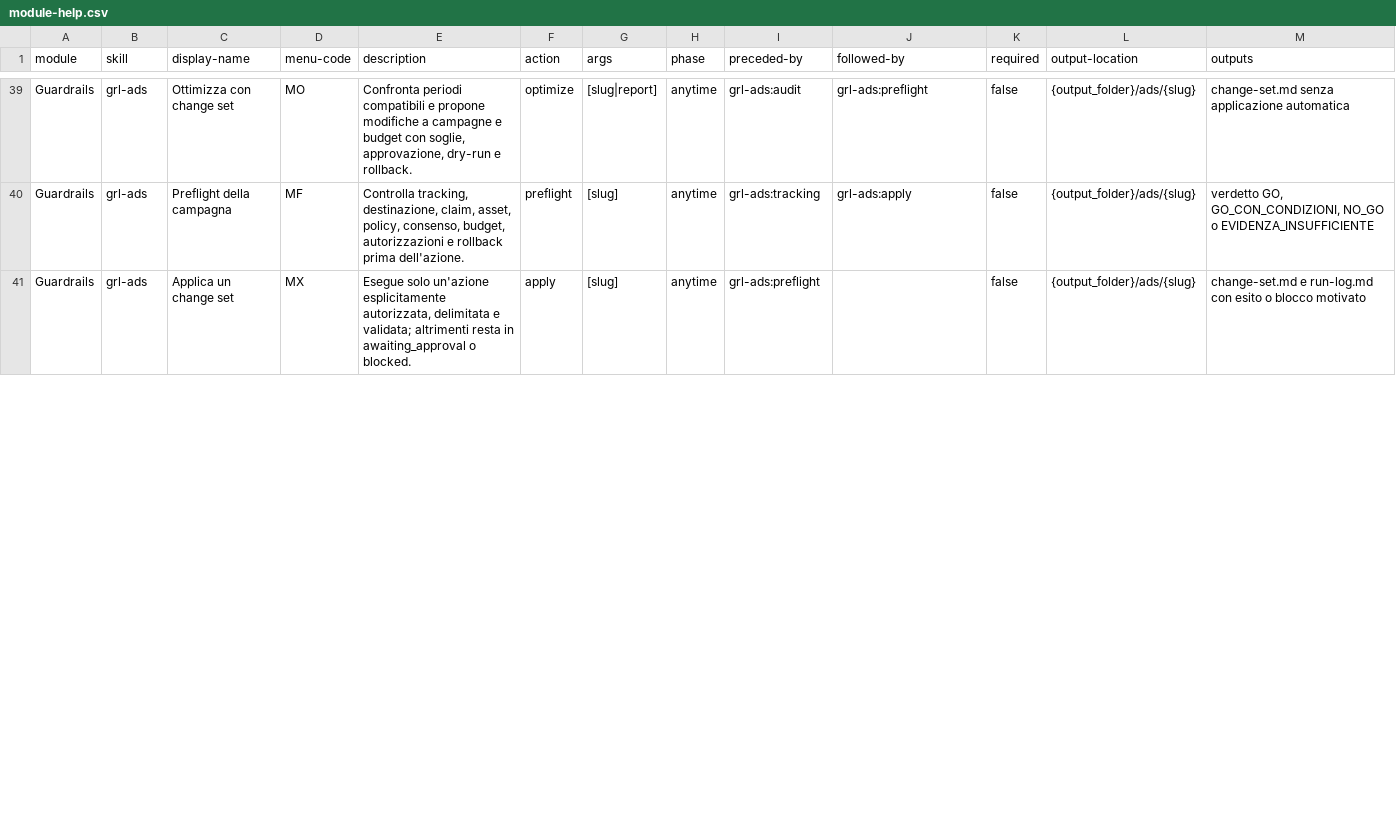
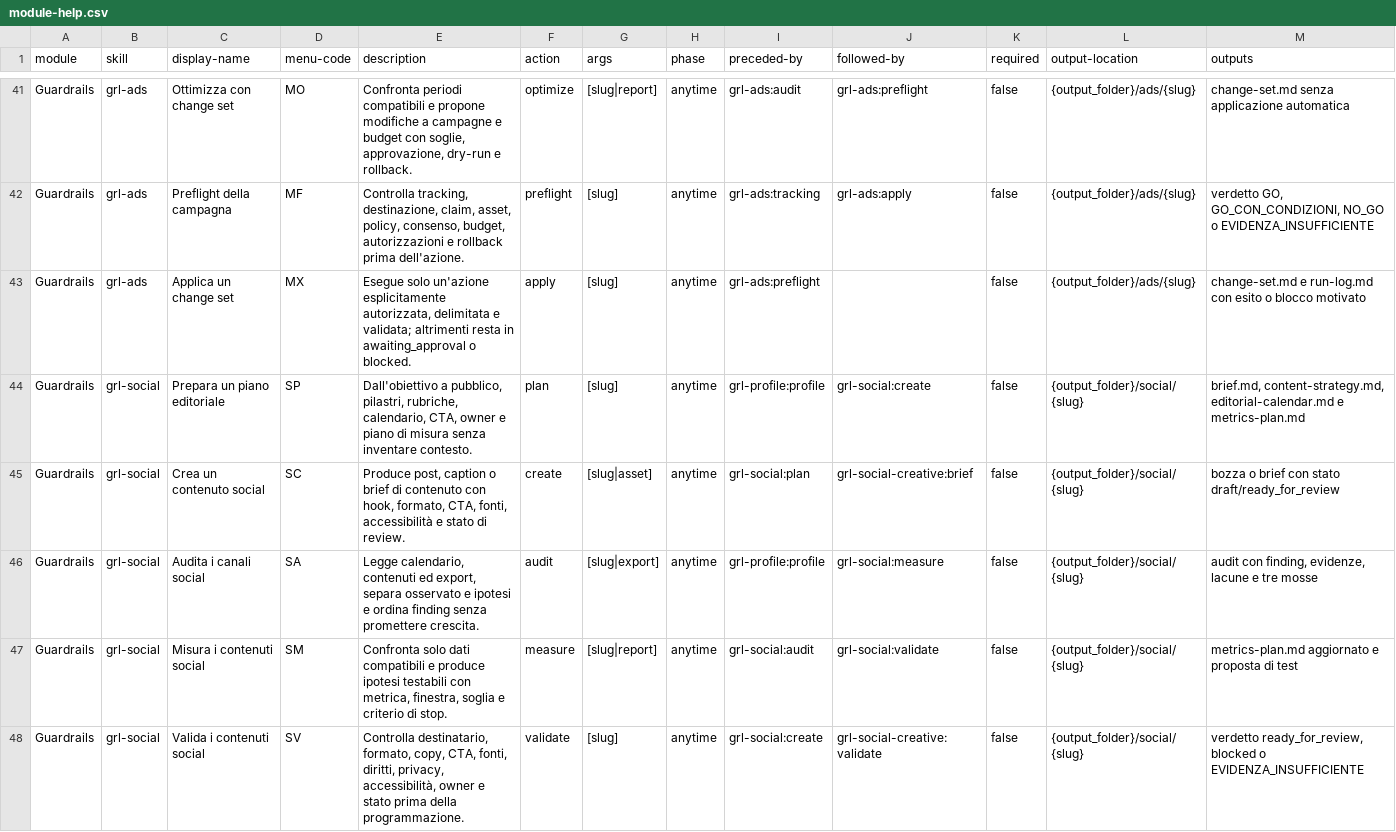
Before and after one commit to mlarese/bmad-module-guardrails, a CSV file: src/module-help.csv, drawn as a sheet; only a part is shown, gaps mark what is left out; the diff covers the shown part only; the diff names each change by its address in the sheet, - before the commit and + after, or states it on an @@ line.

Commit message:
feat: add social and creative guardrails

```diff
--- a/src/module-help.csv
+++ b/src/module-help.csv
+row 44: Guardrails | grl-social | Prepara un piano editoriale | SP | Dall'obiettivo a pubblico, pilastri, rubriche, calendario, CTA, owner e piano di misura senza inventare contesto. | plan | [slug] | anytime | grl-profile:profile | grl-social:create | false | {output_folder}/social/{slug} | brief.md, content-strategy.md, editorial-calendar.md e metrics-plan.md
+row 45: Guardrails | grl-social | Crea un contenuto social | SC | Produce post, caption o brief di contenuto con hook, formato, CTA, fonti, accessibilità e stato di review. | create | [slug|asset] | anytime | grl-social:plan | grl-social-creative:brief | false | {output_folder}/social/{slug} | bozza o brief con stato draft/ready_for_review
+row 46: Guardrails | grl-social | Audita i canali social | SA | Legge calendario, contenuti ed export, separa osservato e ipotesi e ordina finding senza promettere crescita. | audit | [slug|export] | anytime | grl-profile:profile | grl-social:measure | false | {output_folder}/social/{slug} | audit con finding, evidenze, lacune e tre mosse
+row 47: Guardrails | grl-social | Misura i contenuti social | SM | Confronta solo dati compatibili e produce ipotesi testabili con metrica, finestra, soglia e criterio di stop. | measure | [slug|report] | anytime | grl-social:audit | grl-social:validate | false | {output_folder}/social/{slug} | metrics-plan.md aggiornato e proposta di test
+row 48: Guardrails | grl-social | Valida i contenuti social | SV | Controlla destinatario, formato, copy, CTA, fonti, diritti, privacy, accessibilità, owner e stato prima della programmazione. | validate | [slug] | anytime | grl-social:create | grl-social-creative:validate | false | {output_folder}/social/{slug} | verdetto ready_for_review, blocked o EVIDENZA_INSUFFICIENTE
```
Also changed, not shown: 6 added rows and 2 edited cells elsewhere in this file, 40 other files.
